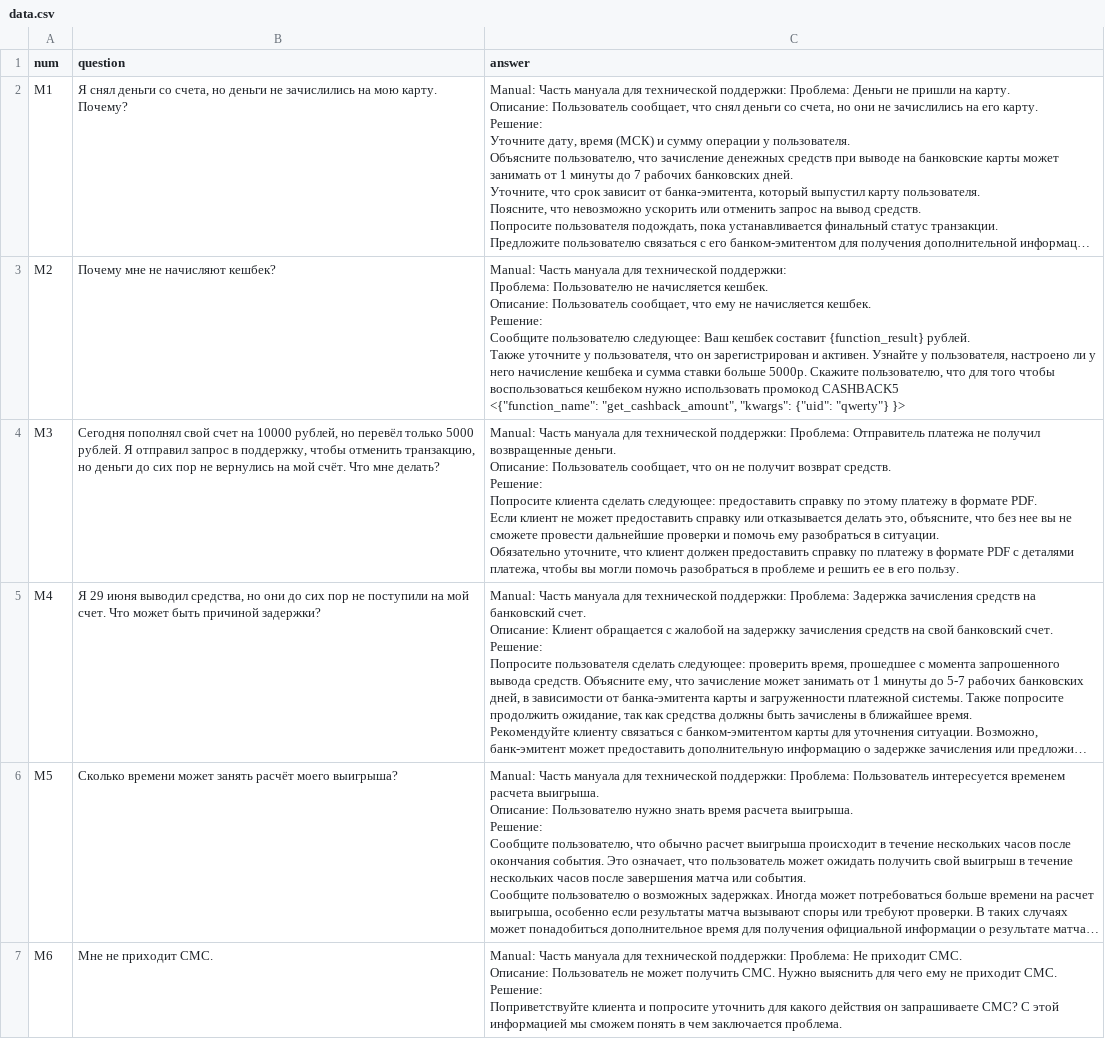
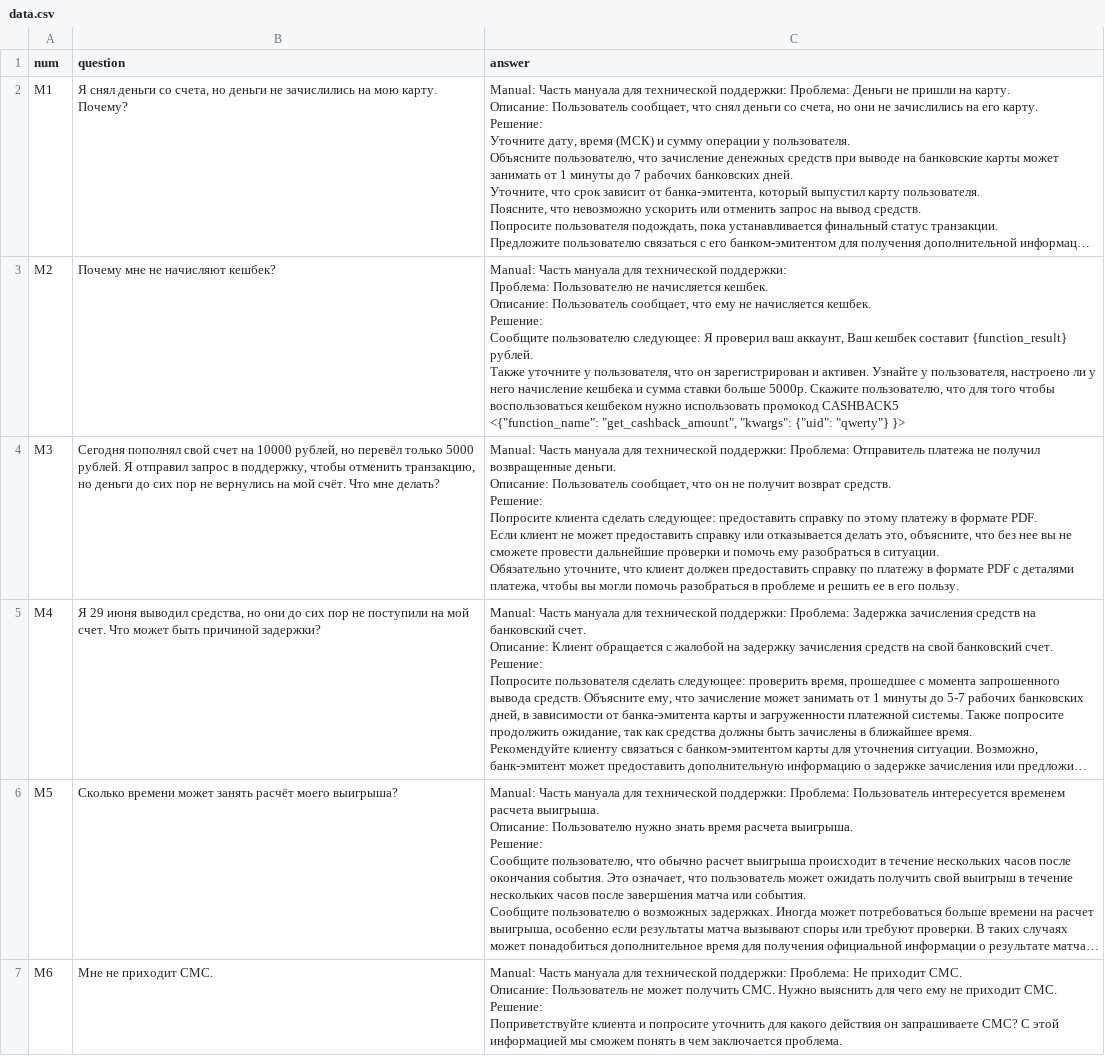
Before and after one commit to mikecarti/inference, a CSV file: data/data.csv, drawn as a sheet; only a part is shown; long unchanged cells end in …; the diff names each change by its address in the sheet, - before the commit and + after, or states it on an @@ line.

```diff
--- a/data/data.csv
+++ b/data/data.csv
-C3 (answer): …пользователю следующее: Ваш кешбек…
+C3 (answer): …пользователю следующее: Я проверил ваш аккаунт, Ваш кешбек…
```
Also changed, not shown: 1 other file.
